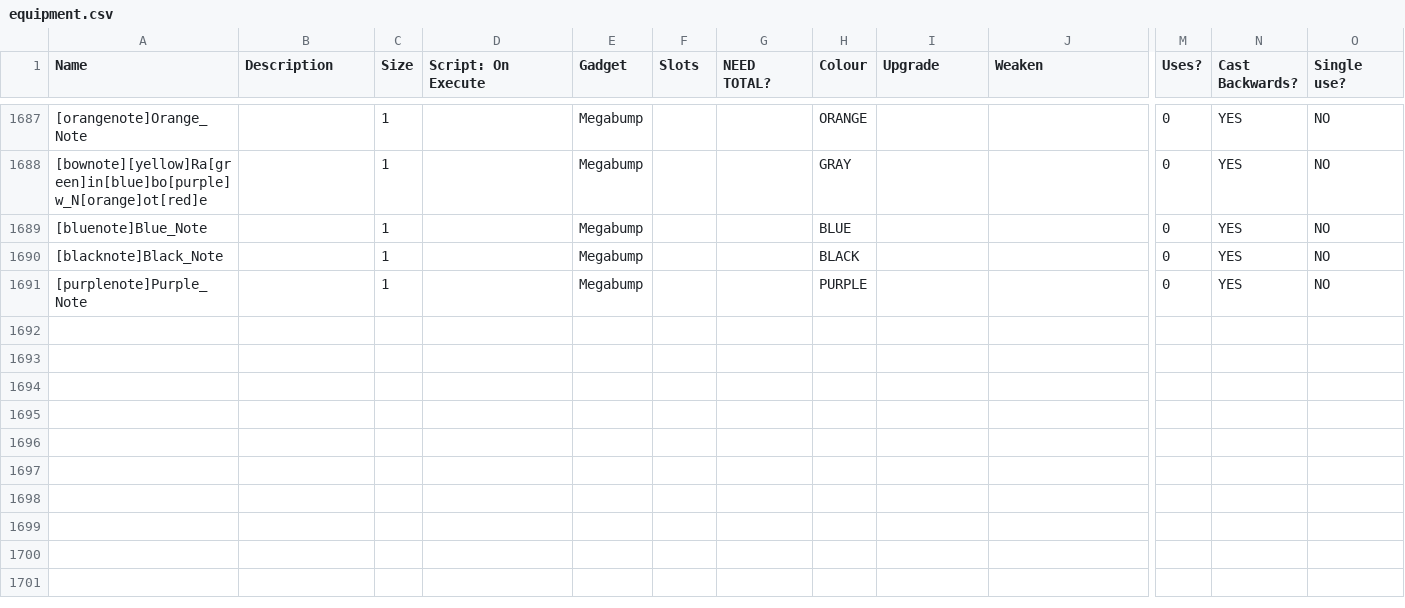
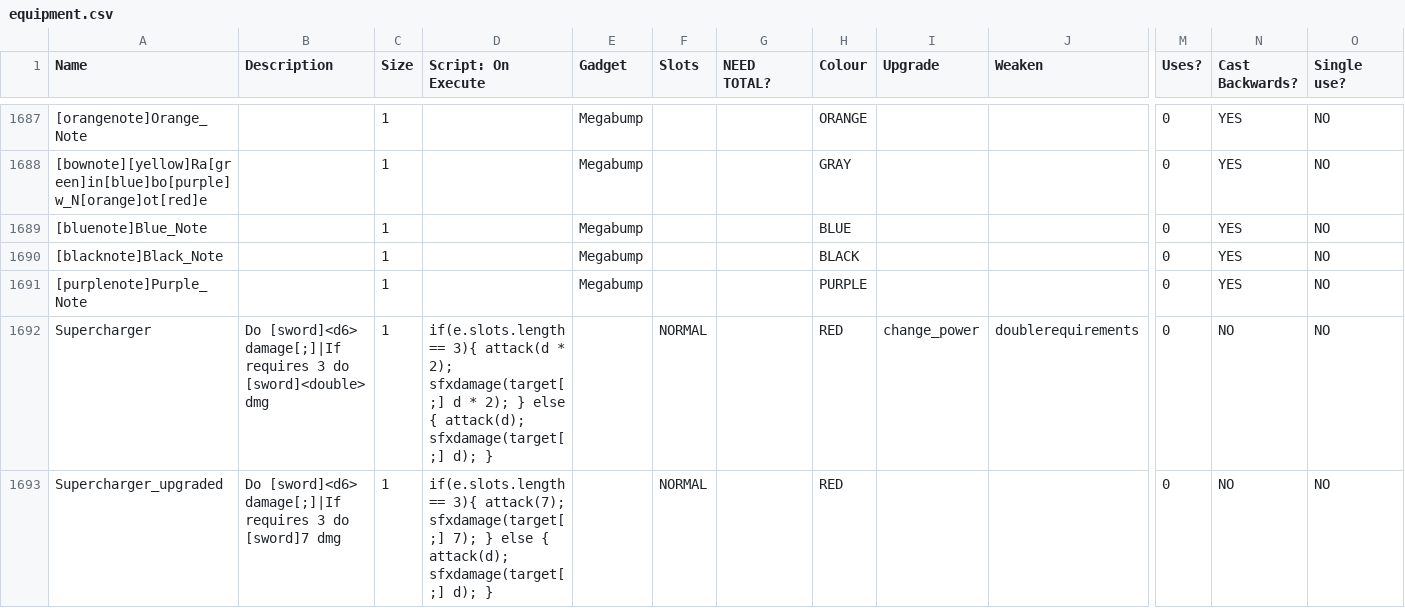
Before and after one commit to godisgoodmatt/christmasspecial, a CSV file: _append/data/text/equipment.csv, drawn as a sheet; only a part is shown, gaps mark what is left out; rows hold the shown columns only; the diff names each change by its address in the sheet, - before the commit and + after, or states it on an @@ line.

```diff
--- a/_append/data/text/equipment.csv
+++ b/_append/data/text/equipment.csv
+row 1692: Supercharger | Do [sword]<d6> damage[;]|If requires 3 do [sword]<double> dmg | 1 | if(e.slots.length == 3){ attack(d * 2); sfxdamage(target[;] d * 2); } else { attack(d); sfxdamage(target[;] d); } |  | NORMAL |  | RED | change_power | doublerequirements | 0 | NO | NO
+row 1693: Supercharger_upgraded | Do [sword]<d6> damage[;]|If requires 3 do [sword]7 dmg | 1 | if(e.slots.length == 3){ attack(7); sfxdamage(target[;] 7); } else { attack(d); sfxdamage(target[;] d); } |  | NORMAL |  | RED |  |  | 0 | NO | NO
```
Also changed, not shown: data/text/episodes.csv, 1 other file.
